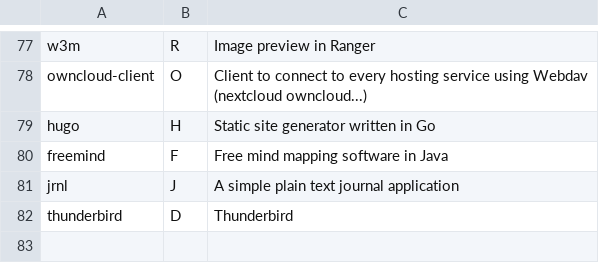
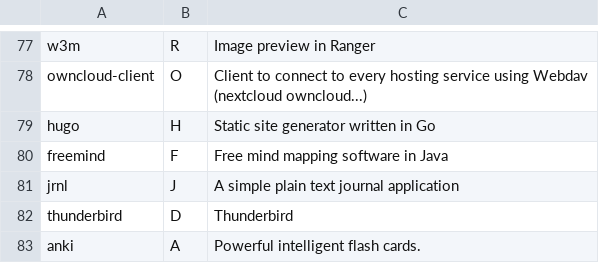
Before and after one commit to Phantas0s/ArchInstall, a CSV file: progs.csv, drawn as a sheet; only a part is shown, gaps mark what is left out.

Commit message:
[master] Add Anki

```diff
--- a/progs.csv
+++ b/progs.csv
@@ -82 +82,2 @@ jrnl,J,A simple plain text journal application,
 thunderbird,D,Thunderbird,
+anki,A,Powerful intelligent flash cards.,
```
Also changed, not shown: 1 other file.
